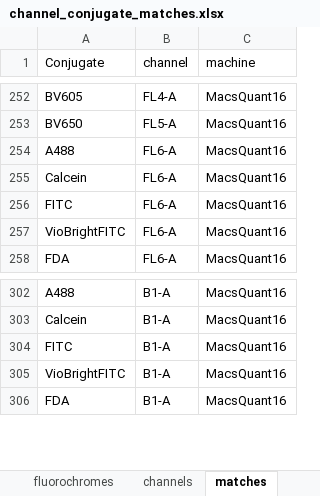
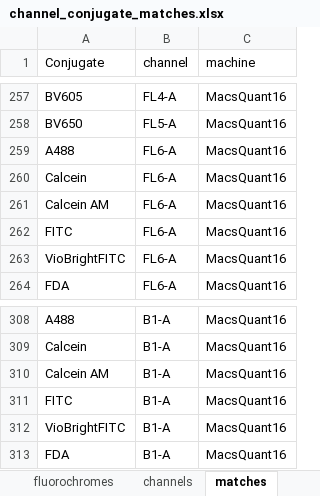
Before and after one commit to Close-your-eyes/fcexpr, an Excel workbook: inst/extdata/channel_conjugate_matches.xlsx, sheet matches, drawn as a sheet; only a part is shown, gaps mark what is left out; values as stored, in another font and other column widths than the file's, no borders; the diff covers the shown part only; the diff names each change by its address in the sheet, - before the commit and + after, or states it on an @@ line.

```diff
--- a/inst/extdata/channel_conjugate_matches.xlsx (sheet matches)
+++ b/inst/extdata/channel_conjugate_matches.xlsx (sheet matches)
+row 261: Calcein AM | FL6-A | MacsQuant16
+row 310: Calcein AM | B1-A | MacsQuant16
```
Also changed, not shown: 5 added rows elsewhere in this sheet, 1 other file.
